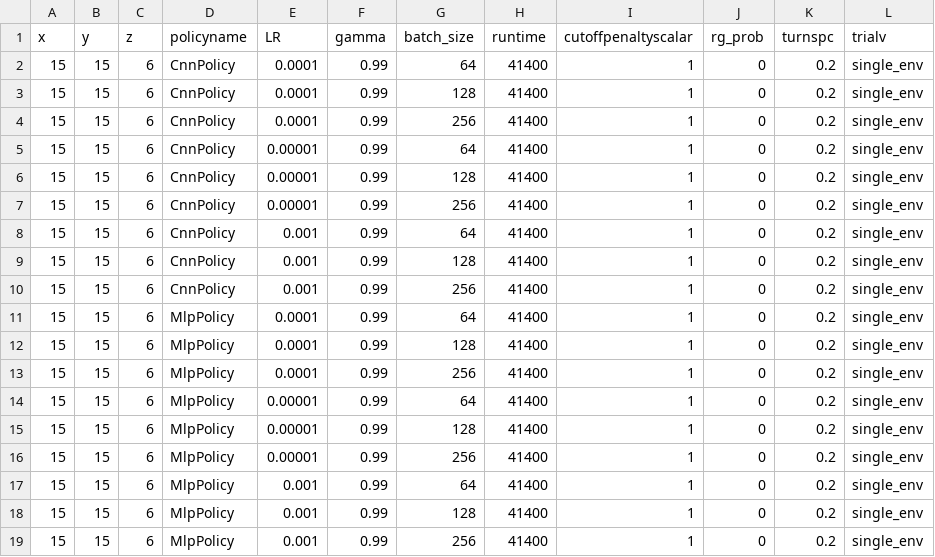
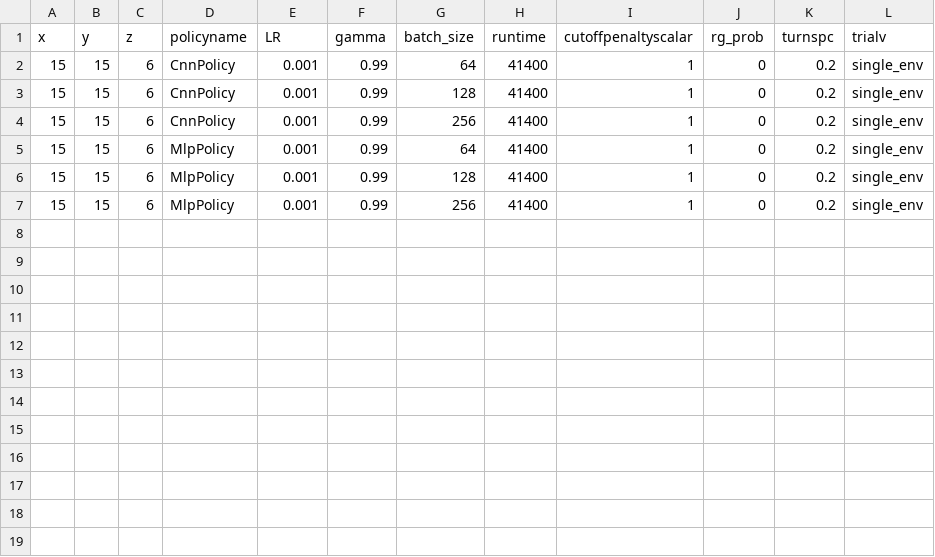
Before and after one commit to bogglem/MineSequencing, a CSV file: jobarrays/RG0_katana_job_input.csv, drawn as a sheet; the diff names each change by its address in the sheet, - before the commit and + after, or states it on an @@ line.

```diff
--- a/jobarrays/RG0_katana_job_input.csv
+++ b/jobarrays/RG0_katana_job_input.csv
-row 2: 15 | 15 | 6 | CnnPolicy | 0.0001 | 0.99 | 64 | 41400 | 1 | 0 | 0.2 | single_env
-row 3: 15 | 15 | 6 | CnnPolicy | 0.0001 | 0.99 | 128 | 41400 | 1 | 0 | 0.2 | single_env
-row 4: 15 | 15 | 6 | CnnPolicy | 0.0001 | 0.99 | 256 | 41400 | 1 | 0 | 0.2 | single_env
-row 5: 15 | 15 | 6 | CnnPolicy | 0.00001 | 0.99 | 64 | 41400 | 1 | 0 | 0.2 | single_env
-row 6: 15 | 15 | 6 | CnnPolicy | 0.00001 | 0.99 | 128 | 41400 | 1 | 0 | 0.2 | single_env
-row 7: 15 | 15 | 6 | CnnPolicy | 0.00001 | 0.99 | 256 | 41400 | 1 | 0 | 0.2 | single_env
-row 11: 15 | 15 | 6 | MlpPolicy | 0.0001 | 0.99 | 64 | 41400 | 1 | 0 | 0.2 | single_env
-row 12: 15 | 15 | 6 | MlpPolicy | 0.0001 | 0.99 | 128 | 41400 | 1 | 0 | 0.2 | single_env
-row 13: 15 | 15 | 6 | MlpPolicy | 0.0001 | 0.99 | 256 | 41400 | 1 | 0 | 0.2 | single_env
-row 14: 15 | 15 | 6 | MlpPolicy | 0.00001 | 0.99 | 64 | 41400 | 1 | 0 | 0.2 | single_env
-row 15: 15 | 15 | 6 | MlpPolicy | 0.00001 | 0.99 | 128 | 41400 | 1 | 0 | 0.2 | single_env
-row 16: 15 | 15 | 6 | MlpPolicy | 0.00001 | 0.99 | 256 | 41400 | 1 | 0 | 0.2 | single_env
```
Also changed, not shown: 2 other files.
